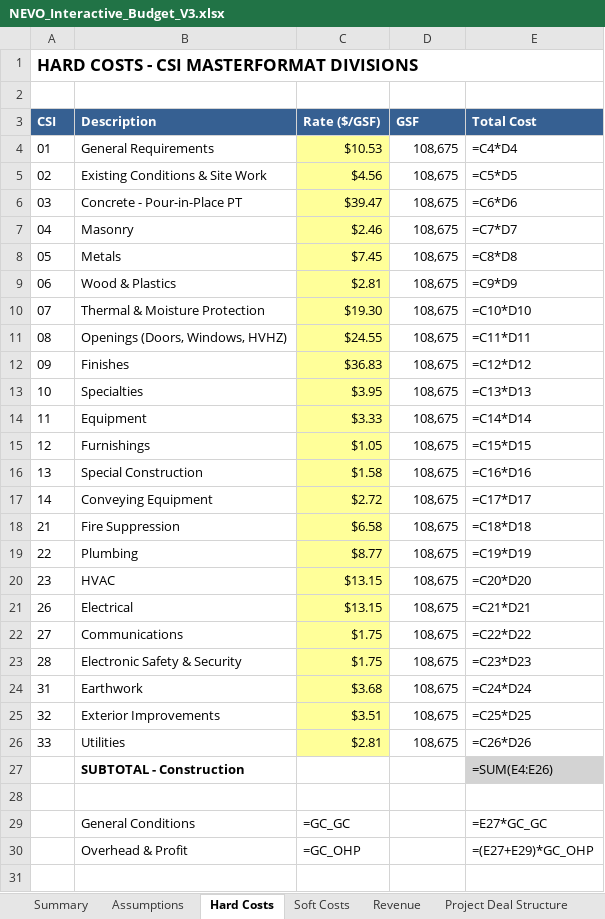
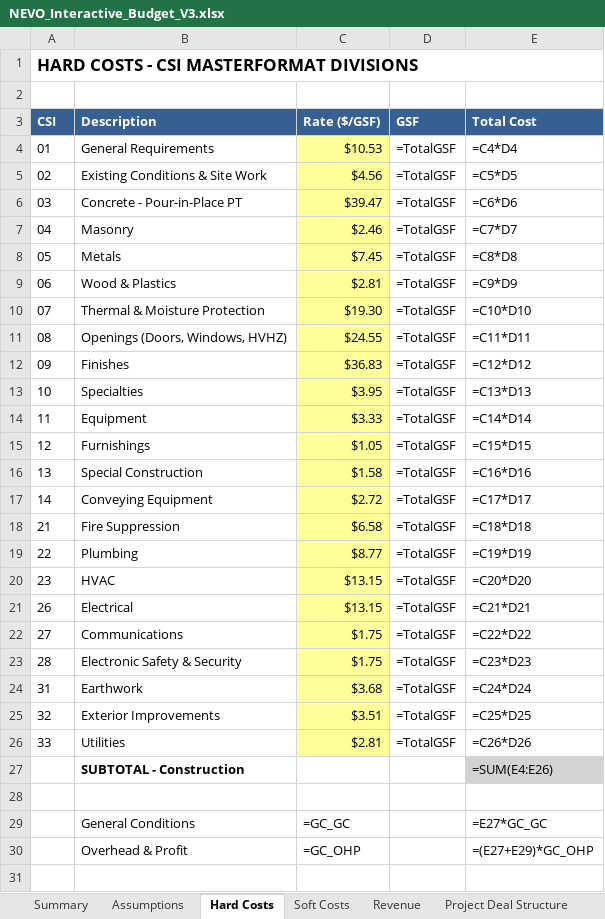
Before and after one commit to NeVoTM/2829-niagara-street, an Excel workbook: NEVO_Tower/outputs/NEVO_Interactive_Budget_V3.xlsx, sheet Hard Costs, drawn as a sheet; only a part is shown; values as stored, in another font and other column widths than the file's, no borders; formulas without a stored value are shown as written; the diff names each change by its address in the sheet, - before the commit and + after, or states it on an @@ line.

Commit message:
Fix alignment, GSF formula, and pre-sales payment structure
1. Fixed alignment: 100% now shows as 100.0% with proper formatting
2. Set explicit column widths for Summary and Assumptions sheets
3. Hard Costs GSF column now references =TotalGSF from Assumptions
4. Pre-sales payment structure corrected:
   - 25% at signing (every month)
   - +25% at month 5 for all previous sales
   - +25% at month 9 for all previous sales
   - Final 25% at CO (month 24)
   This gives 50% collected by month 9 as required

```diff
--- a/NEVO_Tower/outputs/NEVO_Interactive_Budget_V3.xlsx (sheet Hard Costs)
+++ b/NEVO_Tower/outputs/NEVO_Interactive_Budget_V3.xlsx (sheet Hard Costs)
-D4:D26 (GSF): 108,675
+D4:D26 (GSF): =TotalGSF
```
Also changed, not shown: sheet 24-Month Cash Flow, sheet Assumptions, sheet Summary, 2 other files.
